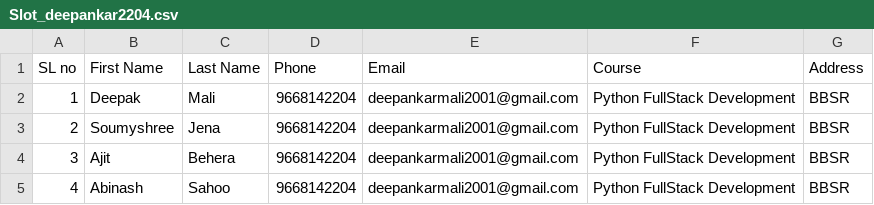
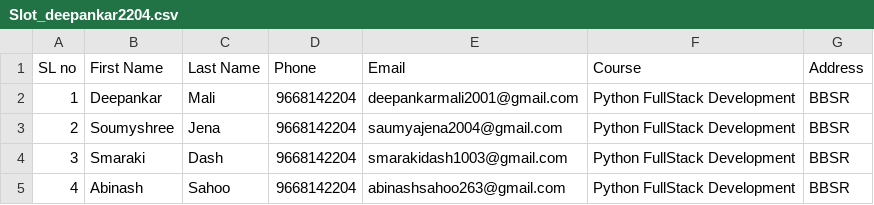
Before and after one commit to deepankar2230/mocklabs-1, a CSV file: media/Slots/Slot_deepankar2204.csv, drawn as a sheet.

Commit message:
slot deleted

```diff
--- a/media/Slots/Slot_deepankar2204.csv
+++ b/media/Slots/Slot_deepankar2204.csv
@@ -1,5 +1,5 @@
 SL no,First Name,Last Name,Phone,Email,Course,Address
-1,Deepak,Mali,9668142204,deepankarmali2001@gmail.com,Python FullStack Development,BBSR
-2,Soumyshree,Jena,9668142204,deepankarmali2001@gmail.com,Python FullStack Development,BBSR
-3,Ajit,Behera,9668142204,deepankarmali2001@gmail.com,Python FullStack Development,BBSR
-4,Abinash,Sahoo,9668142204,deepankarmali2001@gmail.com,Python FullStack Development,BBSR
+1,Deepankar,Mali,9668142204,deepankarmali2001@gmail.com,Python FullStack Development,BBSR
+2,Soumyshree,Jena,9668142204,saumyajena2004@gmail.com,Python FullStack Development,BBSR
+3,Smaraki,Dash,9668142204,smarakidash1003@gmail.com,Python FullStack Development,BBSR
+4,Abinash,Sahoo,9668142204,abinashsahoo263@gmail.com,Python FullStack Development,BBSR
```
Also changed, not shown: 26 other files.
